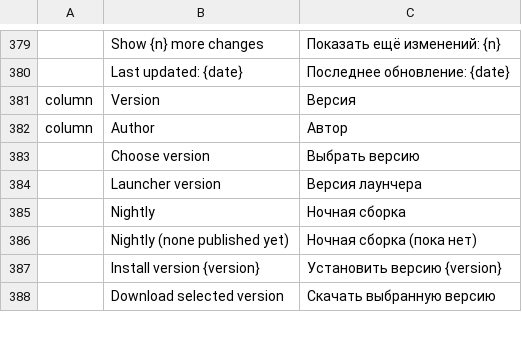
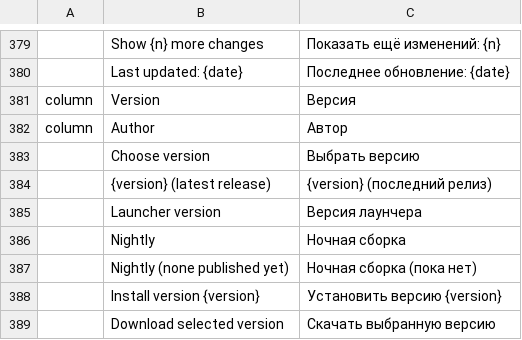
Before and after one commit to AlbertYm/craft-launcher, a TSV file: crates/ui-egui/src/i18n/ru.tsv, drawn as a sheet; only a part is shown, gaps mark what is left out.

```diff
--- a/crates/ui-egui/src/i18n/ru.tsv
+++ b/crates/ui-egui/src/i18n/ru.tsv
@@ -383,2 +383,3 @@ column	Author	Автор
 	Choose version	Выбрать версию
+	{version} (latest release)	{version} (последний релиз)
 	Launcher version	Версия лаунчера
```
Also changed, not shown: crates/ui-egui/src/i18n/cs.tsv, crates/ui-egui/src/i18n/fr.tsv, 9 other files.
